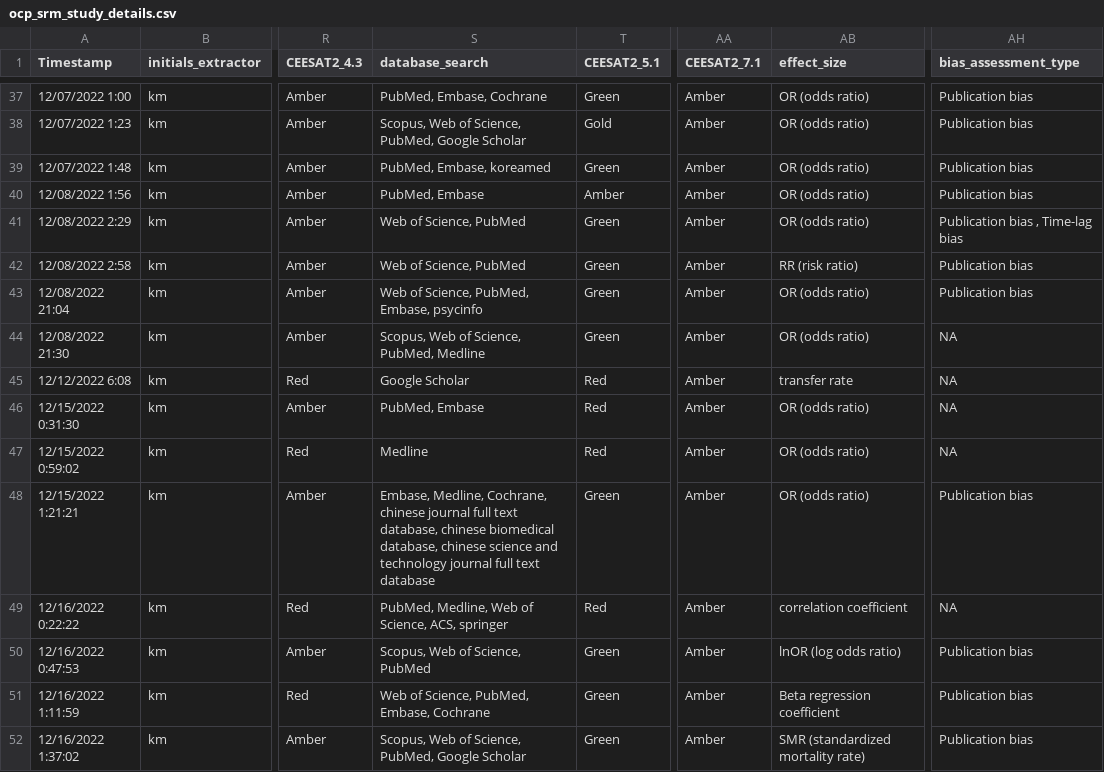
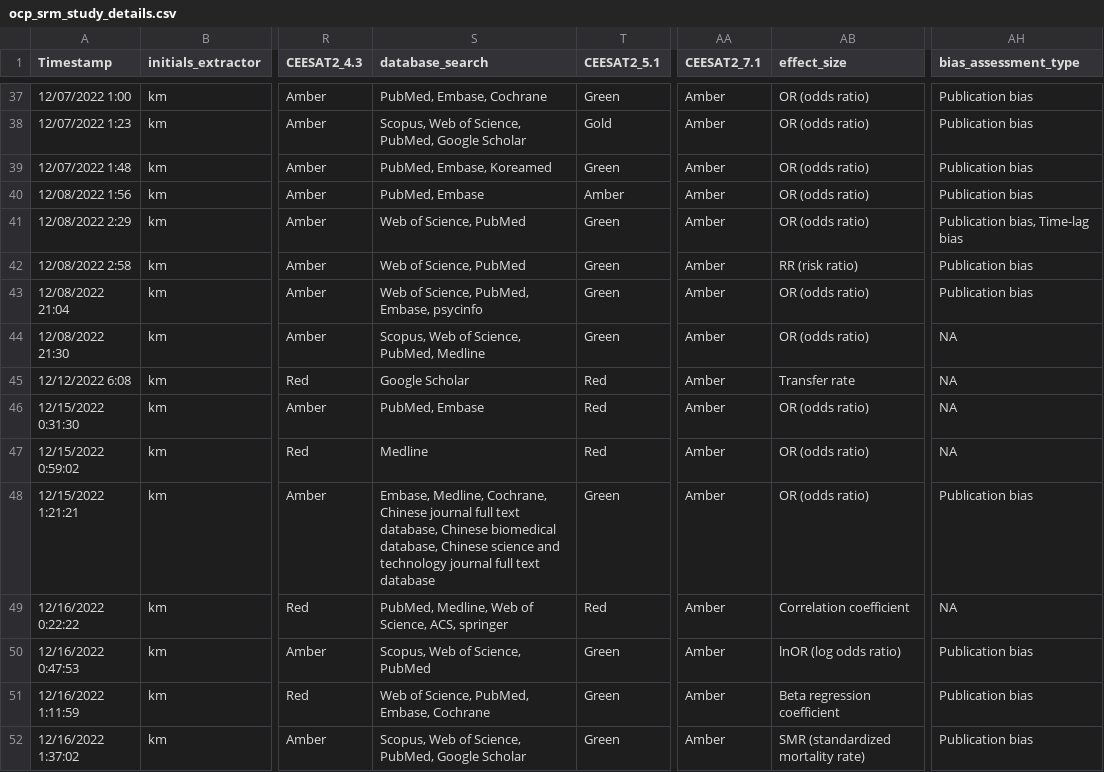
Before and after one commit to KyleMorrison99/organochlorineSRM_analysis, a CSV file: data/ocp_srm_study_details.csv, drawn as a sheet; only a part is shown, gaps mark what is left out; the diff covers the shown part only; the diff names each change by its address in the sheet, - before the commit and + after, or states it on an @@ line.

```diff
--- a/data/ocp_srm_study_details.csv
+++ b/data/ocp_srm_study_details.csv
-S39 (database_search): PubMed, Embase, koreamed
+S39 (database_search): PubMed, Embase, Koreamed
-AH41 (bias_assessment_type): Publication bias , Time-lag bias
+AH41 (bias_assessment_type): Publication bias, Time-lag bias
-AB45 (effect_size): transfer rate
+AB45 (effect_size): Transfer rate
-S48 (database_search): …Medline, Cochrane, chinese journal full text database, chinese biomedical database, chinese science and…
+S48 (database_search): …Medline, Cochrane, Chinese journal full text database, Chinese biomedical database, Chinese science and…
-AB49 (effect_size): correlation coefficient
+AB49 (effect_size): Correlation coefficient
```
Also changed, not shown: 23 edited cells elsewhere in this file, 2 other files.
